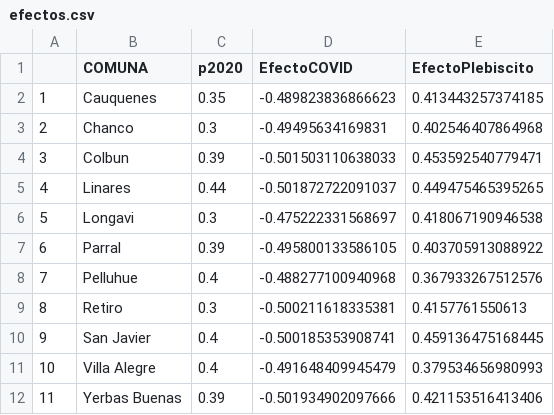
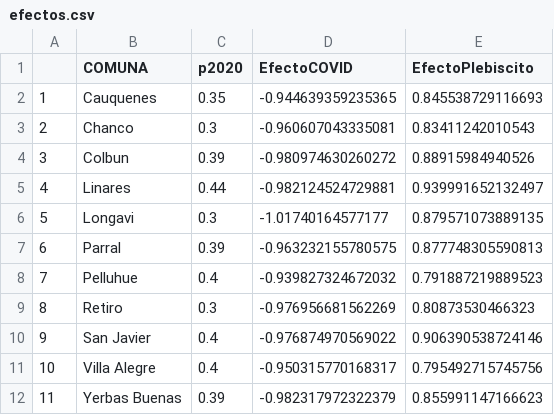
Before and after one commit to maibennett/Distrito18, a CSV file: data/otros/efectos.csv, drawn as a sheet.

```diff
--- a/data/otros/efectos.csv
+++ b/data/otros/efectos.csv
@@ -1,12 +1,12 @@
 "","COMUNA","p2020","EfectoCOVID","EfectoPlebiscito"
-"1","Cauquenes","0.35","-0.489823836866623","0.413443257374185"
-"2","Chanco","0.3","-0.49495634169831","0.402546407864968"
-"3","Colbun","0.39","-0.501503110638033","0.453592540779471"
-"4","Linares","0.44","-0.501872722091037","0.449475465395265"
-"5","Longavi","0.3","-0.475222331568697","0.418067190946538"
-"6","Parral","0.39","-0.495800133586105","0.403705913088922"
-"7","Pelluhue","0.4","-0.488277100940968","0.367933267512576"
-"8","Retiro","0.3","-0.500211618335381","0.4157761550613"
-"9","San Javier","0.4","-0.500185353908741","0.459136475168445"
-"10","Villa Alegre","0.4","-0.491648409945479","0.379534656980993"
-"11","Yerbas Buenas","0.39","-0.501934902097666","0.421153516413406"
+"1","Cauquenes","0.35","-0.944639359235365","0.845538729116693"
+"2","Chanco","0.3","-0.960607043335081","0.83411242010543"
+"3","Colbun","0.39","-0.980974630260272","0.88915984940526"
+"4","Linares","0.44","-0.982124524729881","0.939991652132497"
+"5","Longavi","0.3","-1.01740164577177","0.879571073889135"
+"6","Parral","0.39","-0.963232155780575","0.877748305590813"
+"7","Pelluhue","0.4","-0.939827324672032","0.791887219889523"
+"8","Retiro","0.3","-0.976956681562269","0.80873530466323"
+"9","San Javier","0.4","-0.976874970569022","0.906390538724146"
+"10","Villa Alegre","0.4","-0.950315770168317","0.795492715745756"
+"11","Yerbas Buenas","0.39","-0.982317972322379","0.855991147166623"
```
Also changed, not shown: 1 other file.
